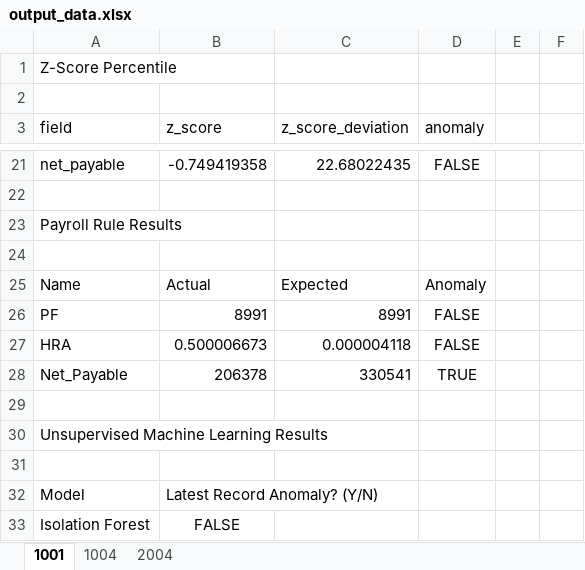
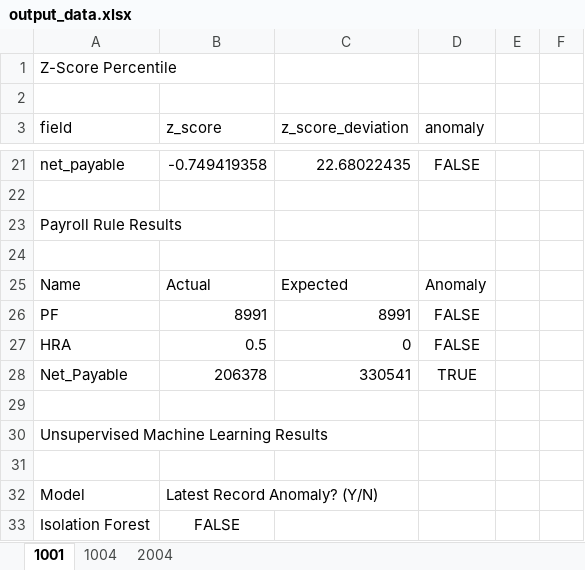
Before and after one commit to MuhammadAhmer000/payroll-anomaly-program, an Excel workbook: data/output/output_data.xlsx, sheet 1001, drawn as a sheet; only a part is shown, gaps mark what is left out; values as stored, in another font and other column widths than the file's, no borders; the diff names each change by its address in the sheet, - before the commit and + after, or states it on an @@ line.

```diff
--- a/data/output/output_data.xlsx (sheet 1001)
+++ b/data/output/output_data.xlsx (sheet 1001)
-B27 (z_score): 0.500006673
+B27 (z_score): 0.5
-C27 (z_score_deviation): 0.000004118
+C27 (z_score_deviation): 0
```
Also changed, not shown: sheet 1004, sheet 2004, 3 other files.
